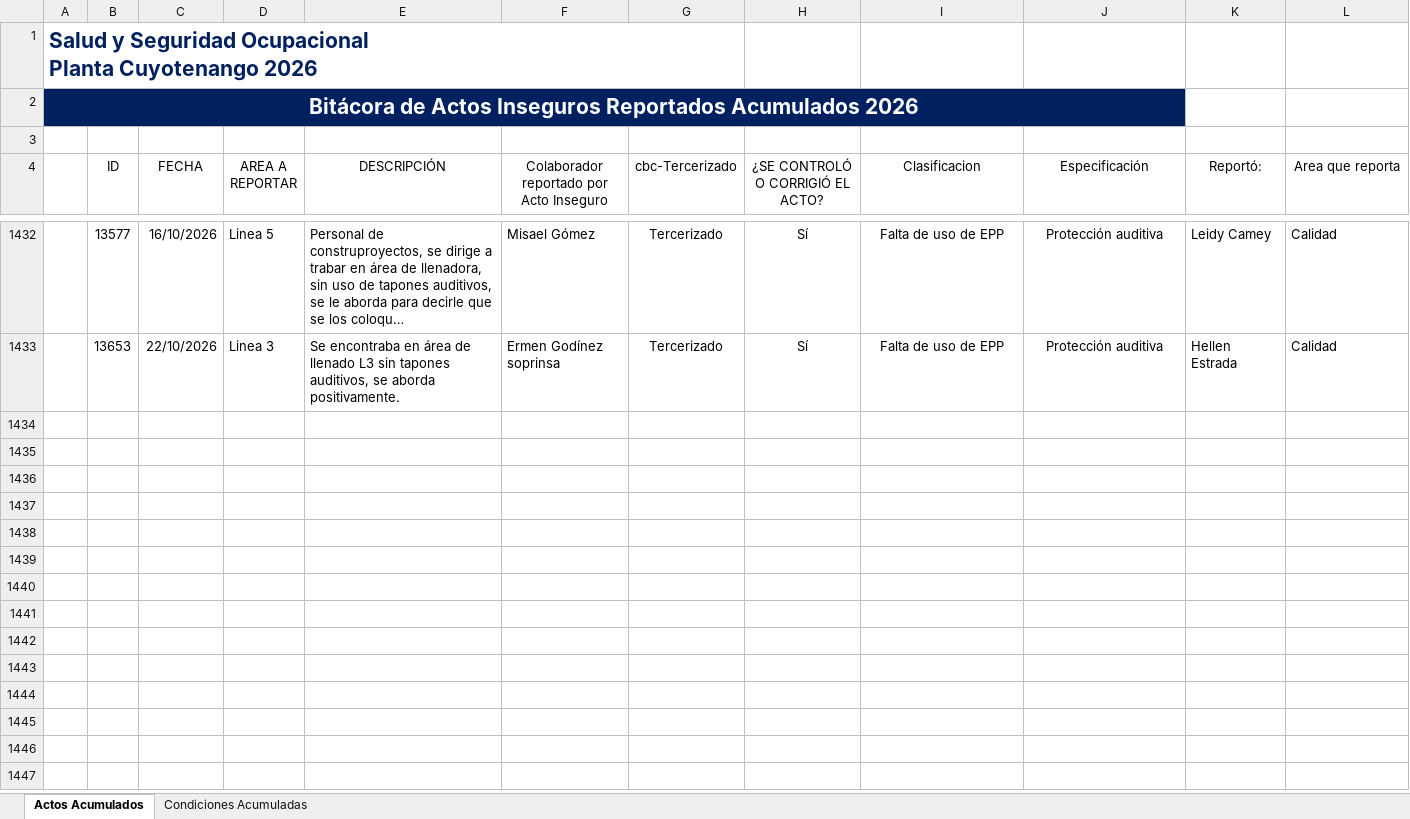
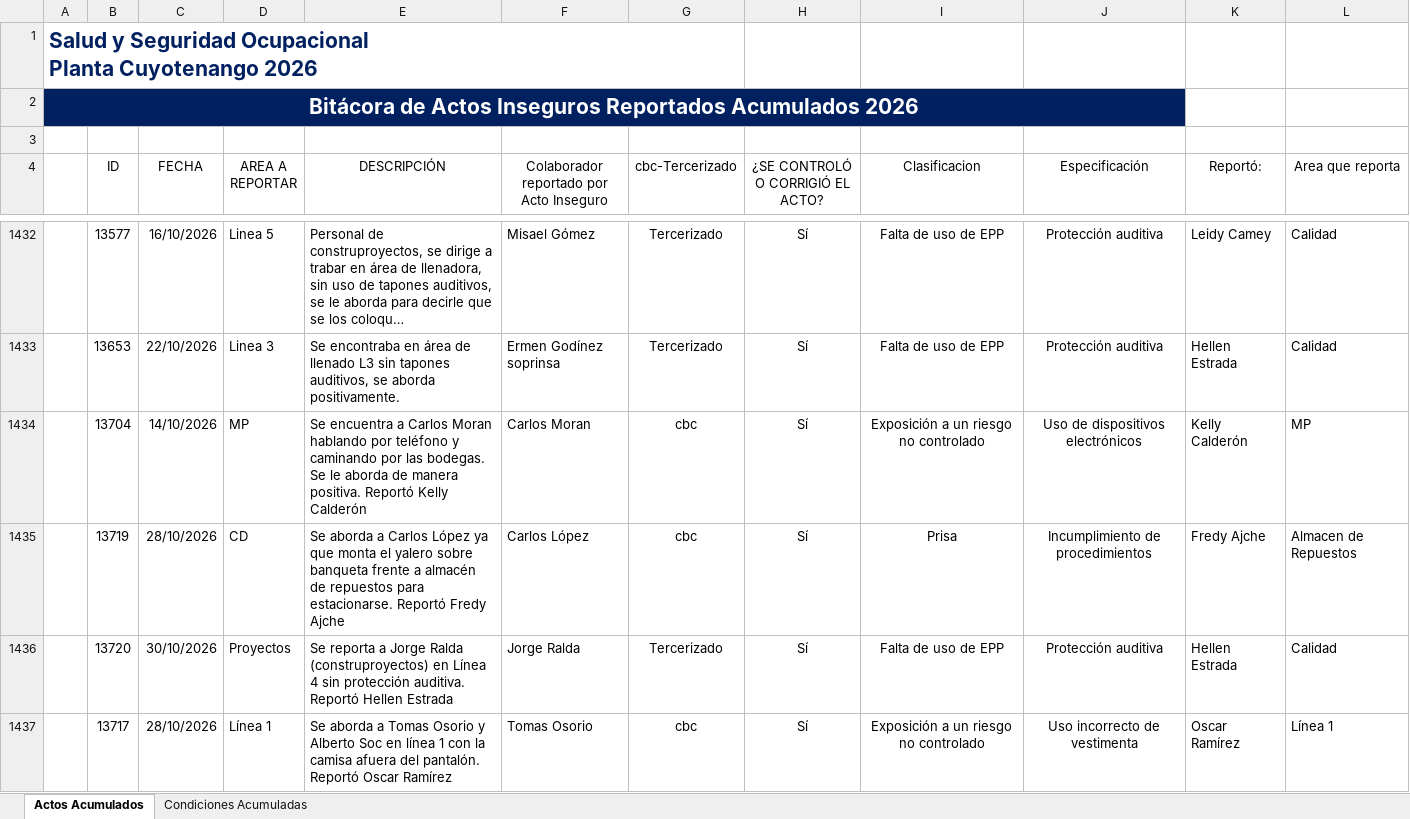
Before and after one commit to gestorssocuyo2026/DASHBOARDACTOSYCONDICIONES, an Excel workbook: BD_Resultados_SSO.xlsx, sheet Actos Acumulados, drawn as a sheet; only a part is shown, gaps mark what is left out; long unchanged cells end in …; values as stored, in another font and other column widths than the file's, no borders; charts and pictures and table styles not drawn; the diff covers the shown part only; the diff names each change by its address in the sheet, - before the commit and + after, or states it on an @@ line.

Commit message:
Add files via upload

```diff
--- a/BD_Resultados_SSO.xlsx (sheet Actos Acumulados)
+++ b/BD_Resultados_SSO.xlsx (sheet Actos Acumulados)
+row 1434:  | 13704 | 14/10/2026 | MP | Se encuentra a Carlos Moran hablando por teléfono y caminando por las bodegas. Se le aborda de manera positiva. Reportó Kelly Calderón | Carlos Moran | cbc | Sí | Exposición a un riesgo no controlado | Uso de dispositivos electrónicos | Kelly Calderón | MP
+row 1435:  | 13719 | 28/10/2026 | CD | Se aborda a Carlos López ya que monta el yalero sobre banqueta frente a almacén de repuestos para estacionarse. Reportó Fredy Ajche | Carlos López | cbc | Sí | Prisa | Incumplimiento de procedimientos | Fredy Ajche | Almacen de Repuestos
+row 1436:  | 13720 | 30/10/2026 | Proyectos | Se reporta a Jorge Ralda (construproyectos) en Línea 4 sin protección auditiva. Reportó Hellen Estrada | Jorge Ralda | Tercerizado | Sí | Falta de uso de EPP | Protección auditiva | Hellen Estrada | Calidad
+row 1437:  | 13717 | 28/10/2026 | Línea 1 | Se aborda a Tomas Osorio y Alberto Soc en línea 1 con la camisa afuera del pantalón. Reportó Oscar Ramírez | Tomas Osorio | cbc | Sí | Exposición a un riesgo no controlado | Uso incorrecto de vestimenta | Oscar Ramírez | Línea 1
```
Also changed, not shown: 12 added rows and 54 hidden or unhidden rows elsewhere in this sheet, sheet Condiciones Acumuladas.
